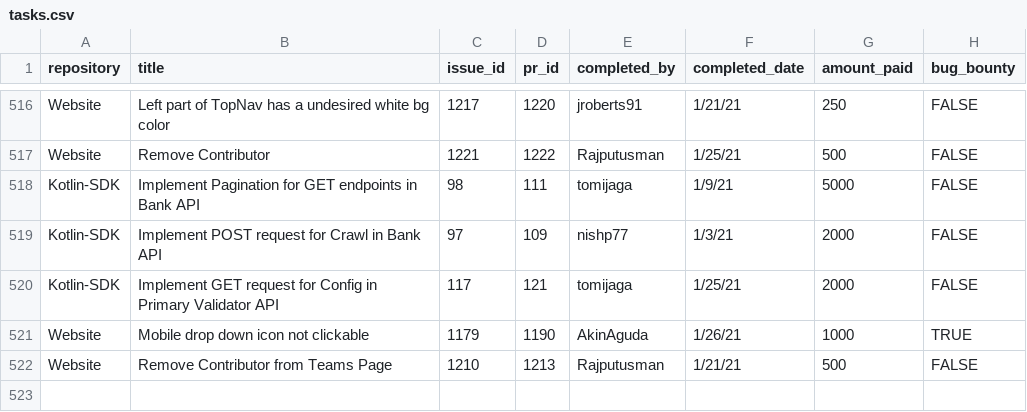
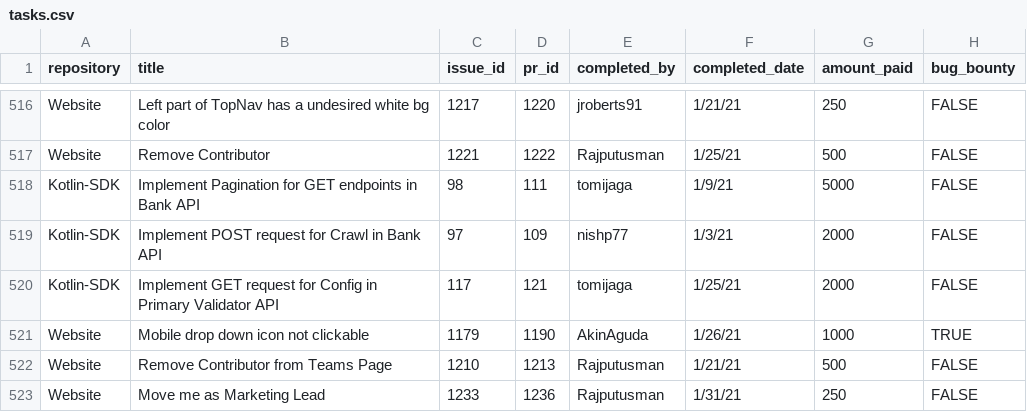
Before and after one commit to buckyroberts/Payment-Processor, a CSV file: csvs/tasks.csv, drawn as a sheet; only a part is shown, gaps mark what is left out.

Commit message:
Update tasks.csv

```diff
--- a/csvs/tasks.csv
+++ b/csvs/tasks.csv
@@ -522 +522,2 @@ Website,Mobile drop down icon not clickable,1179,1190,AkinAguda,1/26/21,1000,TRU
 Website,Remove Contributor from Teams Page,1210,1213,Rajputusman,1/21/21,500,FALSE
+Website,Move me as Marketing Lead,1233,1236,Rajputusman,1/31/21,250,FALSE
```
